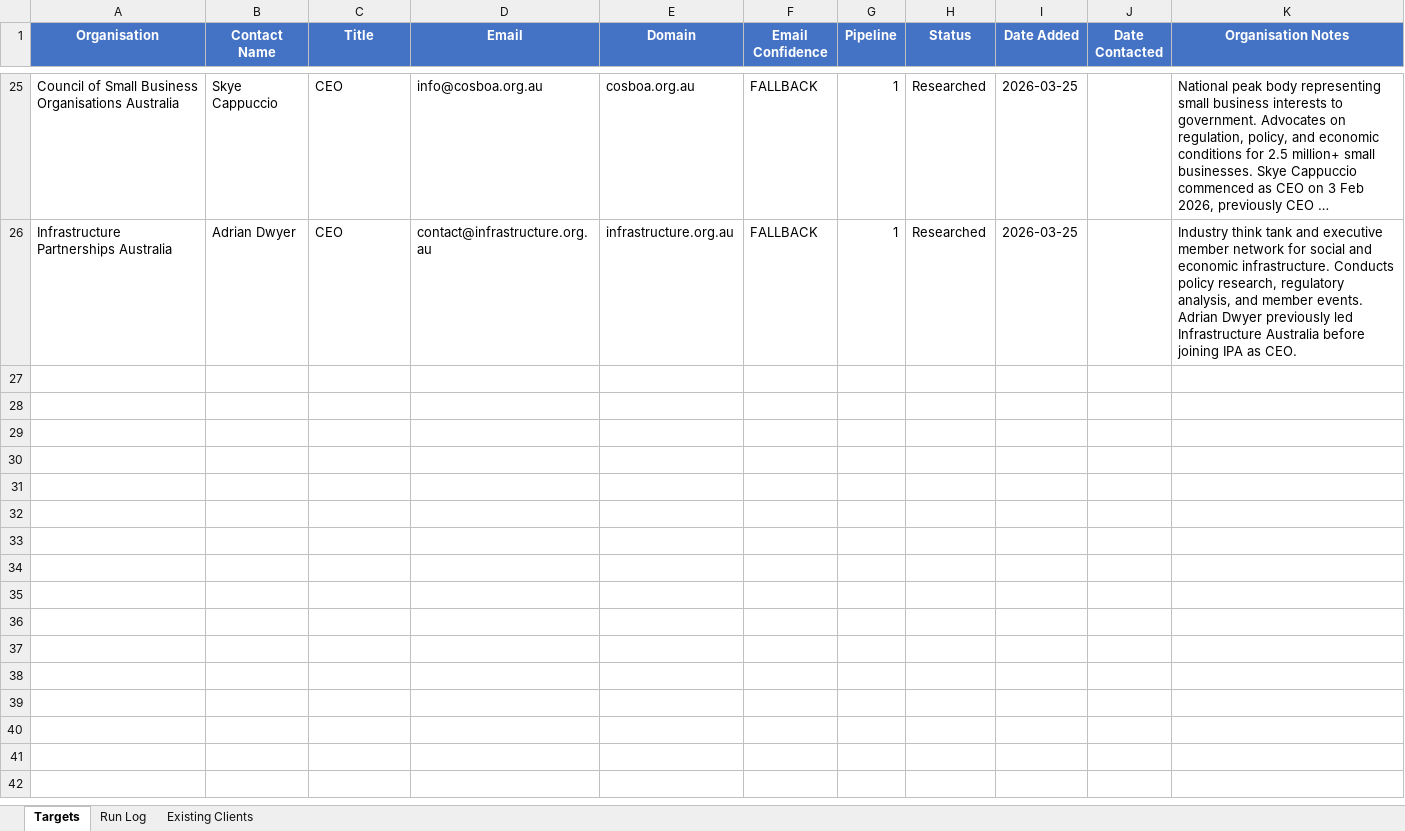
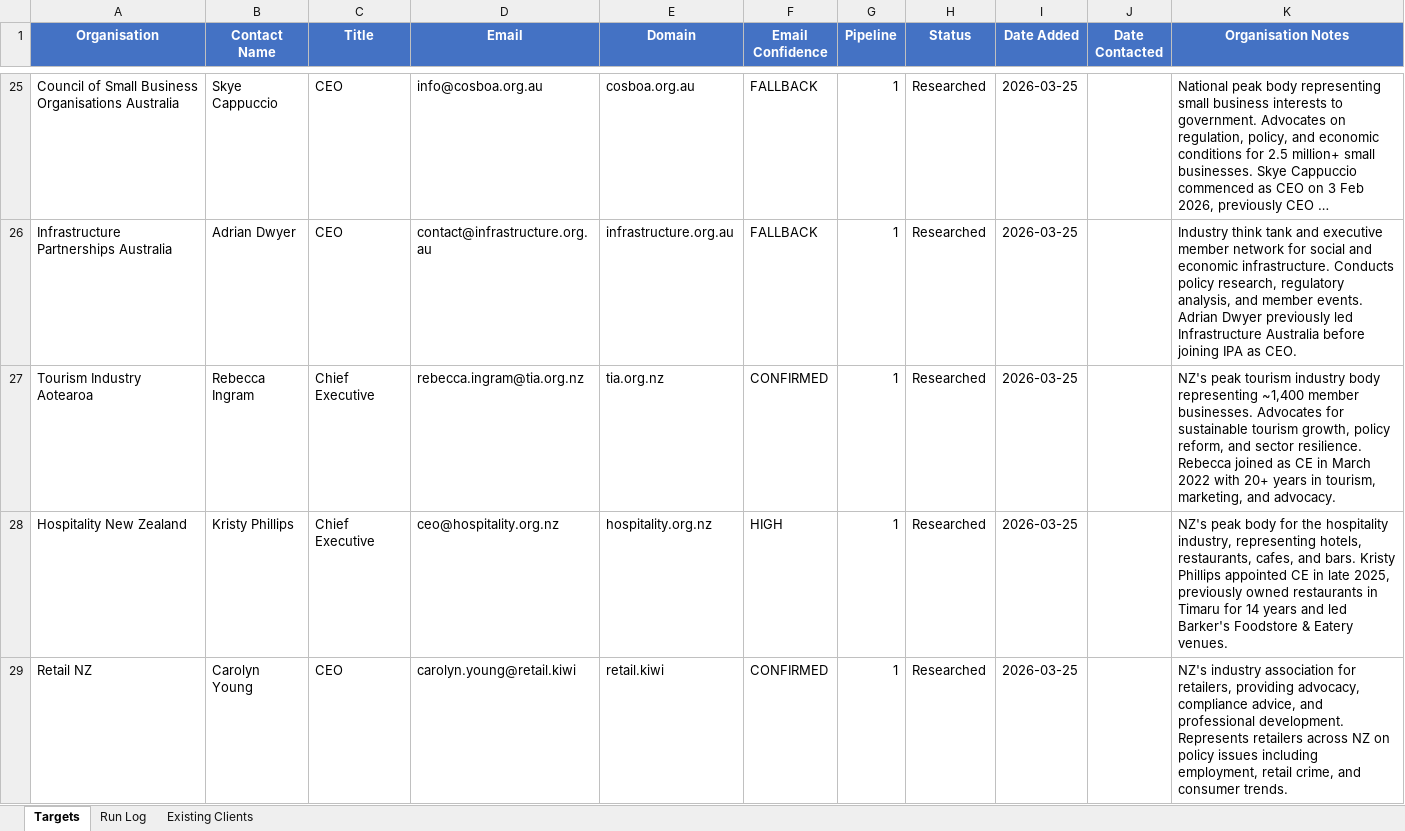
Before and after one commit to jonno-alt/social-images, an Excel workbook: data/batch-outreach/outreach-tracker.xlsx, sheet Targets, drawn as a sheet; only a part is shown, gaps mark what is left out; long unchanged cells end in …; values as stored, in another font and other column widths than the file's, no borders; the diff covers the shown part only; the diff names each change by its address in the sheet, - before the commit and + after, or states it on an @@ line.

```diff
--- a/data/batch-outreach/outreach-tracker.xlsx (sheet Targets)
+++ b/data/batch-outreach/outreach-tracker.xlsx (sheet Targets)
+row 27: Tourism Industry Aotearoa | Rebecca Ingram | Chief Executive | rebecca.ingram@tia.org.nz | tia.org.nz | CONFIRMED | 1 | Researched | 2026-03-25 |  | NZ's peak tourism industry body representing ~1,400 member businesses. Advocates for sustainable tourism growth, policy reform, and sector resilience. Rebecca joined as CE in March 2022 with 20+ years in tourism, marketing, and advocacy.
+row 28: Hospitality New Zealand | Kristy Phillips | Chief Executive | ceo@hospitality.org.nz | hospitality.org.nz | HIGH | 1 | Researched | 2026-03-25 |  | NZ's peak body for the hospitality industry, representing hotels, restaurants, cafes, and bars. Kristy Phillips appointed CE in late 2025, previously owned restaurants in Timaru for 14 years and led Barker's Foodstore & Eatery venues.
+row 29: Retail NZ | Carolyn Young | CEO | carolyn.young@retail.kiwi | retail.kiwi | CONFIRMED | 1 | Researched | 2026-03-25 |  | NZ's industry association for retailers, providing advocacy, compliance advice, and professional development. Represents retailers across NZ on policy issues including employment, retail crime, and consumer trends.
```
Also changed, not shown: 3 added rows elsewhere in this sheet, sheet Run Log, 2 other files.
